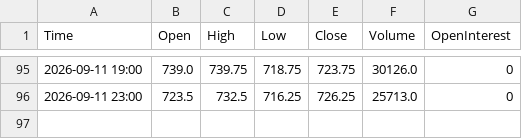
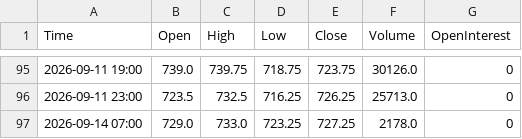
Before and after one commit to Thang-Cbot/dashboard, a CSV file: Data/output/ZW_active_H4.csv, drawn as a sheet; only a part is shown, gaps mark what is left out; the diff names each change by its address in the sheet, - before the commit and + after, or states it on an @@ line.

```diff
--- a/Data/output/ZW_active_H4.csv
+++ b/Data/output/ZW_active_H4.csv
+row 97: 2026-09-14 07:00 | 729.0 | 733.0 | 723.25 | 727.25 | 2178.0 | 0
```
Also changed, not shown: Data/output/ZC_active_H4.csv, 3 other files.
